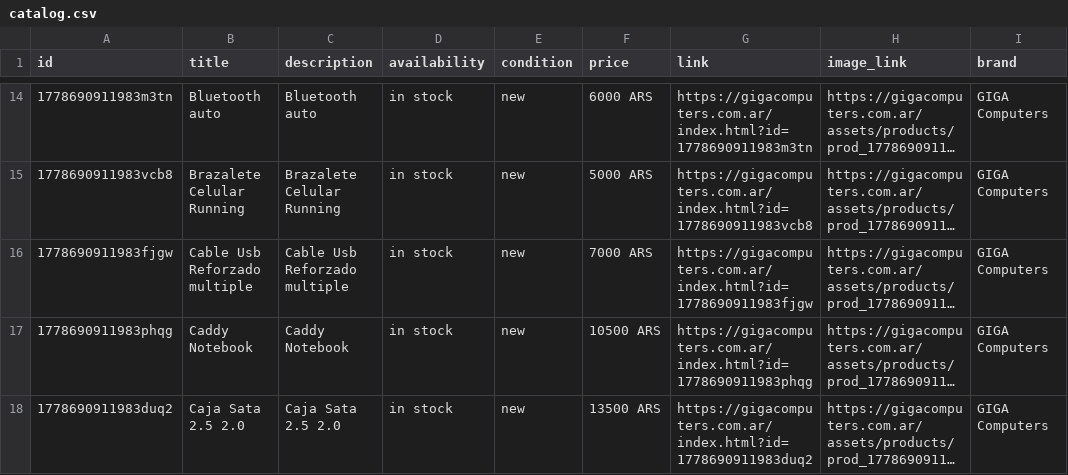
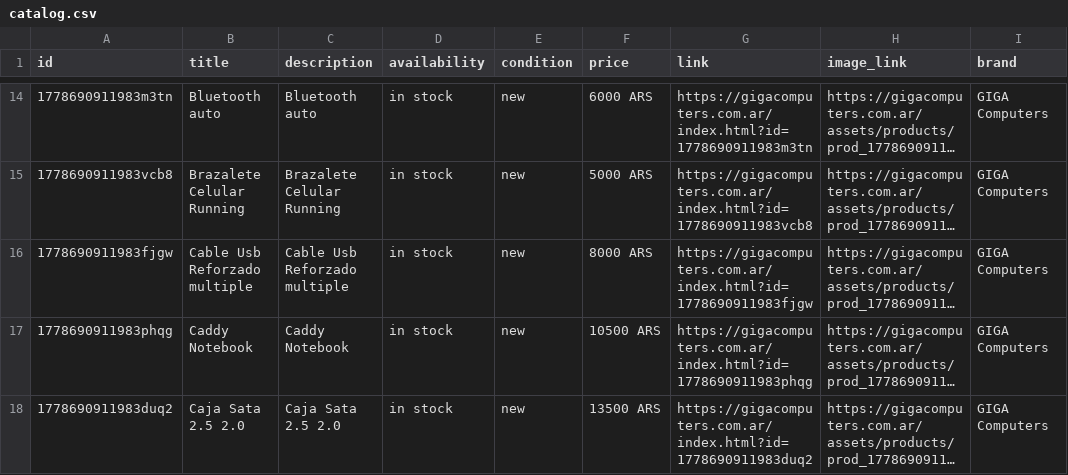
Before and after one commit to gigacomputers2025-bot/Nexus, a CSV file: web/catalog.csv, drawn as a sheet; only a part is shown, gaps mark what is left out; long unchanged cells end in …; the diff names each change by its address in the sheet, - before the commit and + after, or states it on an @@ line.

```diff
--- a/web/catalog.csv
+++ b/web/catalog.csv
-F16 (price): 7000 ARS
+F16 (price): 8000 ARS
```
Also changed, not shown: 46 other files.
